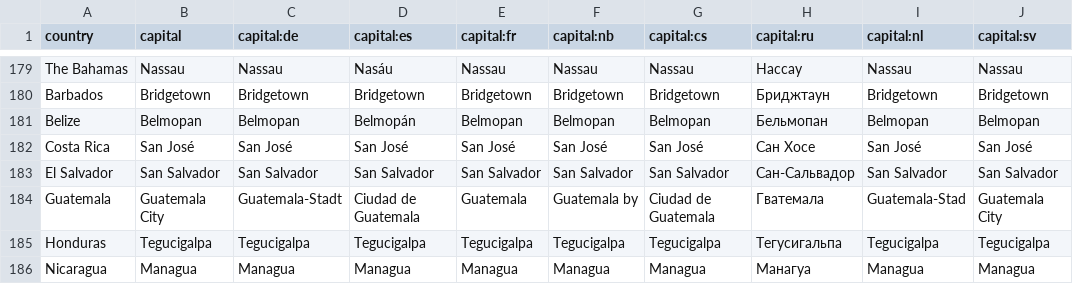
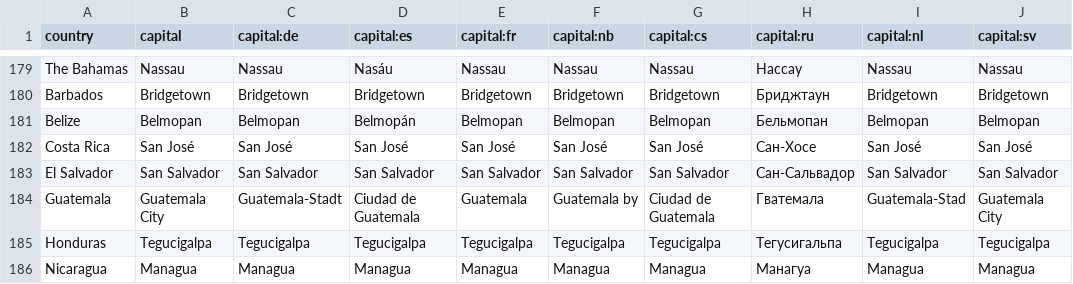
Before and after one commit to anki-geo/ultimate-geography, a CSV file: src/data/capital.csv, drawn as a sheet; only a part is shown, gaps mark what is left out.

Commit message:
Update capital.csv

```diff
--- a/src/data/capital.csv
+++ b/src/data/capital.csv
@@ -181,3 +181,3 @@ Barbados,Bridgetown,Bridgetown,Bridgetown,Bridgetown,Bridgetown,Bridgetown,Бр
 Belize,Belmopan,Belmopan,Belmopán,Belmopan,Belmopan,Belmopan,Бельмопан,Belmopan,Belmopan
-Costa Rica,San José,San José,San José,San José,San José,San José,Сан Хосе,San José,San José
+Costa Rica,San José,San José,San José,San José,San José,San José,Сан-Хосе,San José,San José
 El Salvador,San Salvador,San Salvador,San Salvador,San Salvador,San Salvador,San Salvador,Сан-Сальвадор,San Salvador,San Salvador
```
